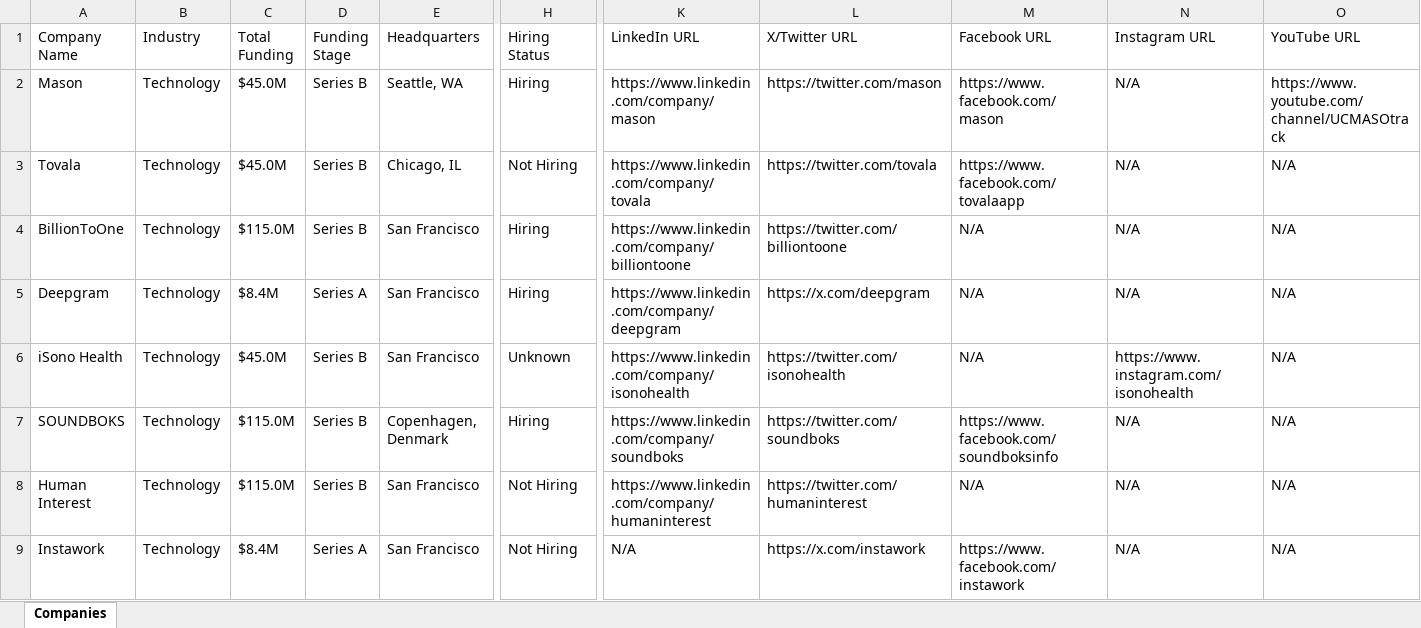
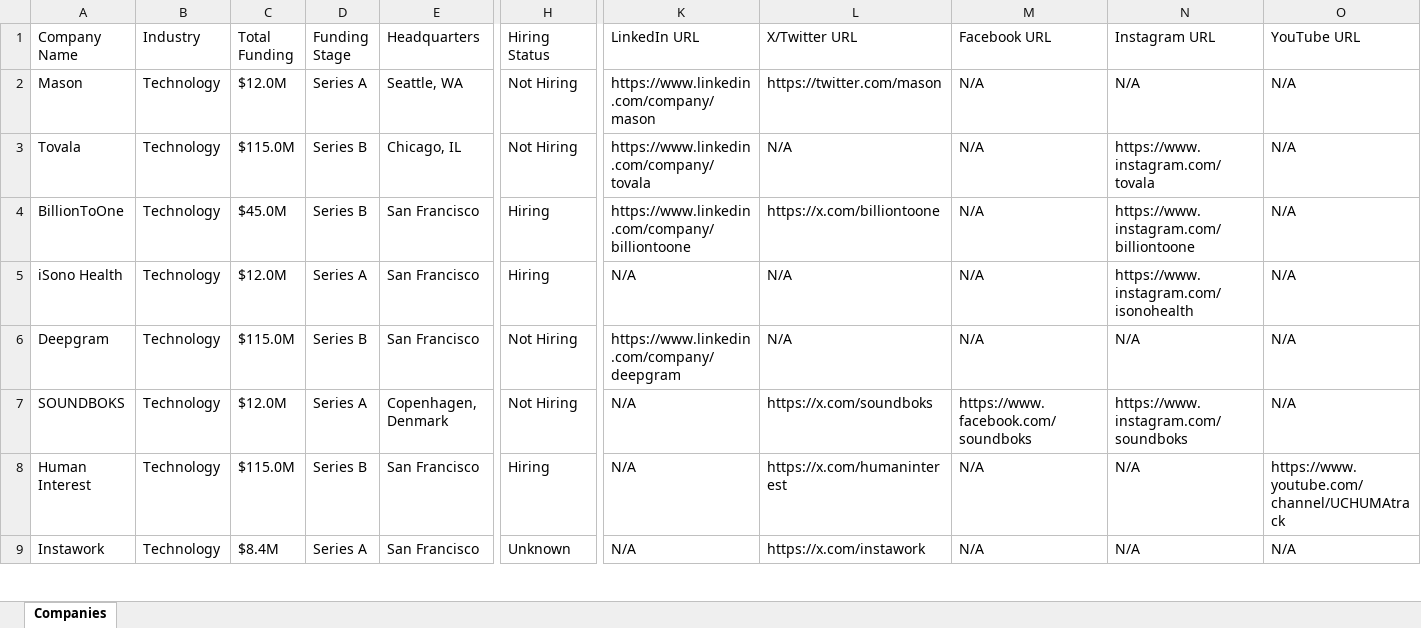
Before and after one commit to usergit535/talent_intelligence_project_2, an Excel workbook: output/companies.xlsx, sheet Companies, drawn as a sheet; only a part is shown, gaps mark what is left out; values as stored, in another font and other column widths than the file's, no cell formats; removed rows and columns are numbered as before the commit, all else as after; rows hold the shown columns only; the diff covers the shown part only; the diff names each change by its address in the sheet, - before the commit and + after, or states it on an @@ line.

```diff
--- a/output/companies.xlsx (sheet Companies)
+++ b/output/companies.xlsx (sheet Companies)
-C2 (Total Funding): $45.0M
+C2 (Total Funding): $12.0M
-D2 (Funding Stage): Series B
+D2 (Funding Stage): Series A
-H2 (Hiring Status): Hiring
+H2 (Hiring Status): Not Hiring
-M2 (Facebook URL): https://www.facebook.com/mason
+M2 (Facebook URL): N/A
-O2 (YouTube URL): https://www.youtube.com/channel/UCMASOtrack
+O2 (YouTube URL): N/A
-C3 (Total Funding): $45.0M
+C3 (Total Funding): $115.0M
-L3 (X/Twitter URL): https://twitter.com/tovala
+L3 (X/Twitter URL): N/A
-M3 (Facebook URL): https://www.facebook.com/tovalaapp
+M3 (Facebook URL): N/A
-N3 (Instagram URL): N/A
+N3 (Instagram URL): https://www.instagram.com/tovala
-C4 (Total Funding): $115.0M
+C4 (Total Funding): $45.0M
-L4 (X/Twitter URL): https://twitter.com/billiontoone
+L4 (X/Twitter URL): https://x.com/billiontoone
-N4 (Instagram URL): N/A
+N4 (Instagram URL): https://www.instagram.com/billiontoone
-row 5: Deepgram | Technology | $8.4M | Series A | San Francisco | Hiring | https://www.linkedin.com/company/deepgram | https://x.com/deepgram | N/A | N/A | N/A
-C5 (Total Funding): $45.0M
+C5 (Total Funding): $12.0M
-D5 (Funding Stage): Series B
+D5 (Funding Stage): Series A
-H5 (Hiring Status): Unknown
+H5 (Hiring Status): Hiring
-K5 (LinkedIn URL): https://www.linkedin.com/company/isonohealth
+K5 (LinkedIn URL): N/A
-L5 (X/Twitter URL): https://twitter.com/isonohealth
+L5 (X/Twitter URL): N/A
+row 6: Deepgram | Technology | $115.0M | Series B | San Francisco | Not Hiring | https://www.linkedin.com/company/deepgram | N/A | N/A | N/A | N/A
-C7 (Total Funding): $115.0M
+C7 (Total Funding): $12.0M
-D7 (Funding Stage): Series B
+D7 (Funding Stage): Series A
-H7 (Hiring Status): Hiring
+H7 (Hiring Status): Not Hiring
-K7 (LinkedIn URL): https://www.linkedin.com/company/soundboks
+K7 (LinkedIn URL): N/A
-L7 (X/Twitter URL): https://twitter.com/soundboks
+L7 (X/Twitter URL): https://x.com/soundboks
-M7 (Facebook URL): https://www.facebook.com/soundboksinfo
+M7 (Facebook URL): https://www.facebook.com/soundboks
-N7 (Instagram URL): N/A
+N7 (Instagram URL): https://www.instagram.com/soundboks
-H8 (Hiring Status): Not Hiring
+H8 (Hiring Status): Hiring
-K8 (LinkedIn URL): https://www.linkedin.com/company/humaninterest
+K8 (LinkedIn URL): N/A
-L8 (X/Twitter URL): https://twitter.com/humaninterest
+L8 (X/Twitter URL): https://x.com/humaninterest
-O8 (YouTube URL): N/A
+O8 (YouTube URL): https://www.youtube.com/channel/UCHUMAtrack
-H9 (Hiring Status): Not Hiring
+H9 (Hiring Status): Unknown
-M9 (Facebook URL): https://www.facebook.com/instawork
+M9 (Facebook URL): N/A
```
Also changed, not shown: 9 added rows, 9 removed rows and 398 edited cells elsewhere in this sheet, cell formats, 1 other file.
